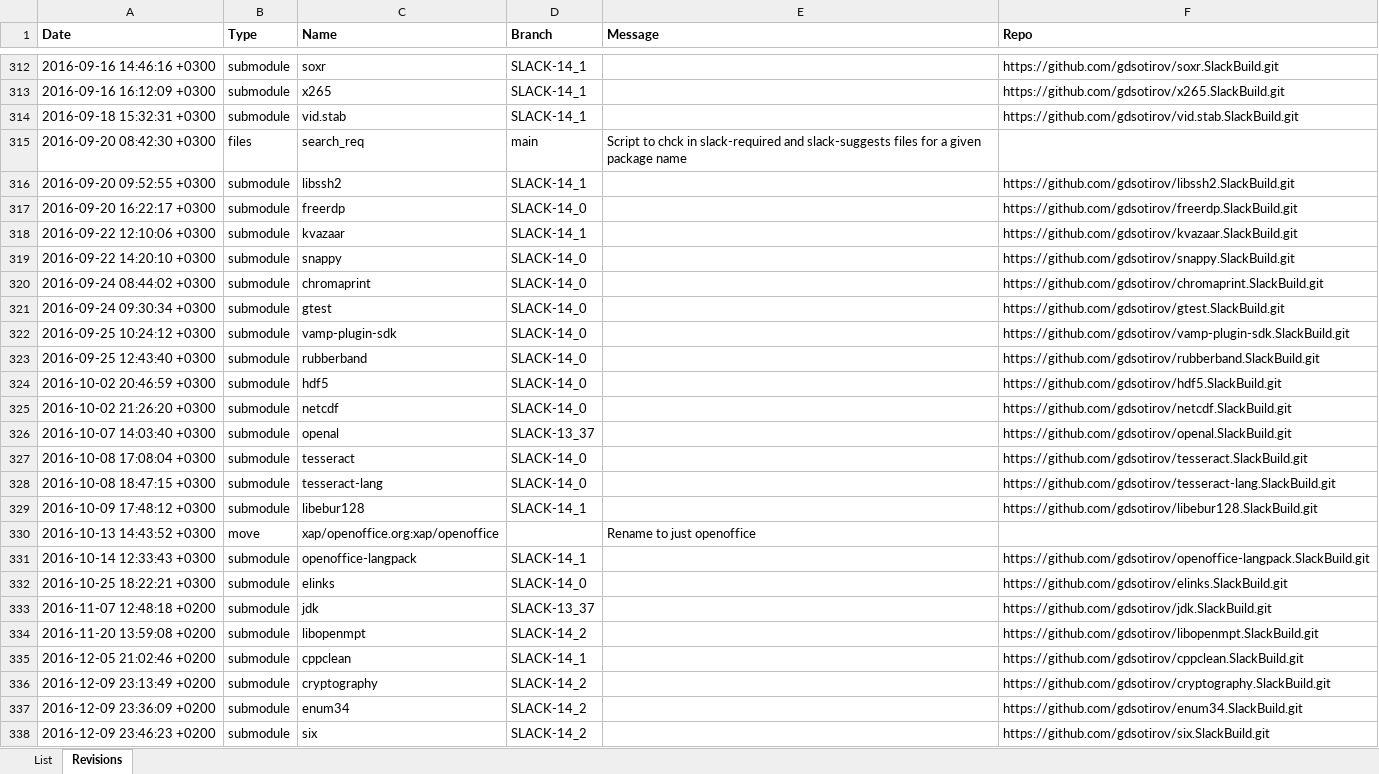
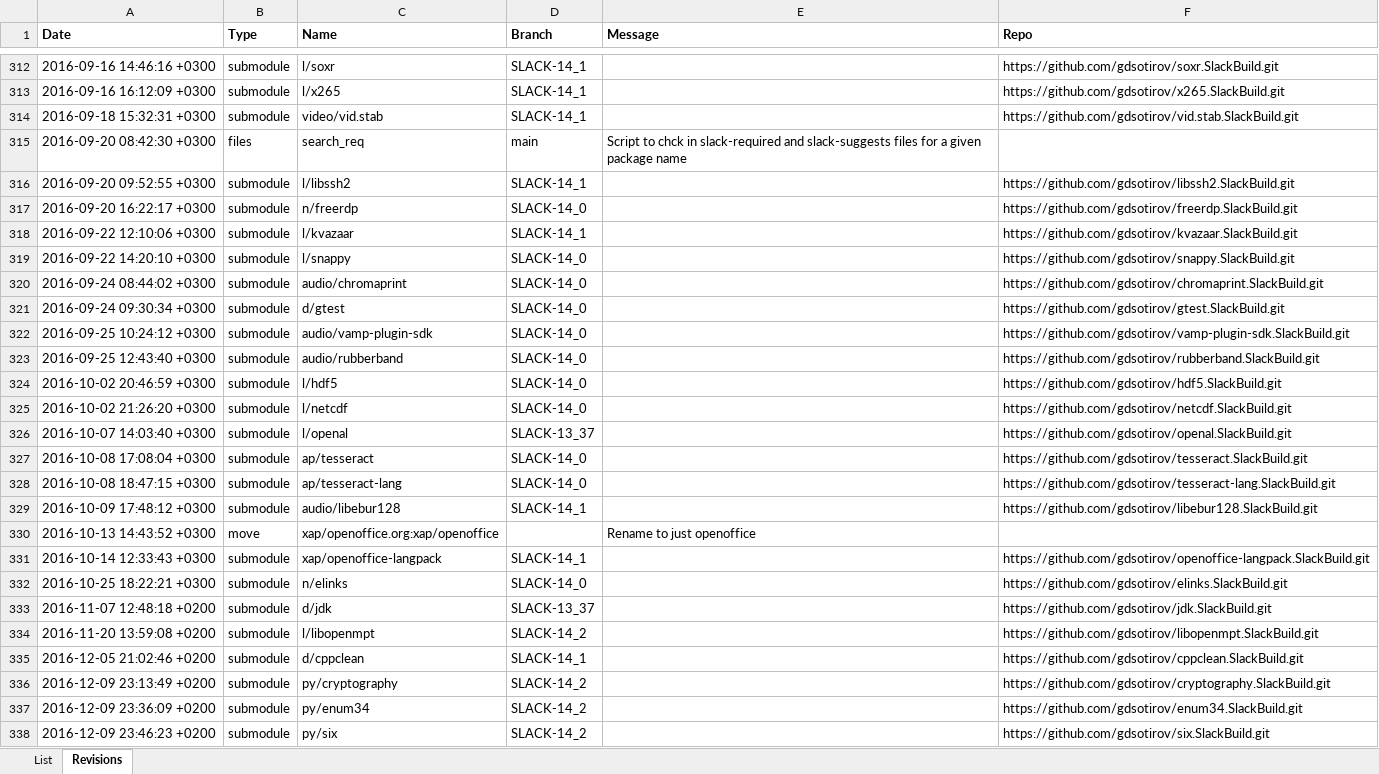
Before and after one commit to gdsotirov/cvstogit, an Excel workbook: slackbuilds/sb_migr.xlsx, sheet Revisions, drawn as a sheet; only a part is shown, gaps mark what is left out; values as stored, in another font and other column widths than the file's, no borders; conditional formats not drawn; the diff covers the shown part only; the diff names each change by its address in the sheet, - before the commit and + after, or states it on an @@ line.

```diff
--- a/slackbuilds/sb_migr.xlsx (sheet Revisions)
+++ b/slackbuilds/sb_migr.xlsx (sheet Revisions)
-C312 (Name): soxr
+C312 (Name): l/soxr
-C313 (Name): x265
+C313 (Name): l/x265
-C314 (Name): vid.stab
+C314 (Name): video/vid.stab
-C316 (Name): libssh2
+C316 (Name): l/libssh2
-C317 (Name): freerdp
+C317 (Name): n/freerdp
-C318 (Name): kvazaar
+C318 (Name): l/kvazaar
-C319 (Name): snappy
+C319 (Name): l/snappy
-C320 (Name): chromaprint
+C320 (Name): audio/chromaprint
-C321 (Name): gtest
+C321 (Name): d/gtest
-C322 (Name): vamp-plugin-sdk
+C322 (Name): audio/vamp-plugin-sdk
-C323 (Name): rubberband
+C323 (Name): audio/rubberband
-C324 (Name): hdf5
+C324 (Name): l/hdf5
-C325 (Name): netcdf
+C325 (Name): l/netcdf
-C326 (Name): openal
+C326 (Name): l/openal
-C327 (Name): tesseract
+C327 (Name): ap/tesseract
-C328 (Name): tesseract-lang
+C328 (Name): ap/tesseract-lang
-C329 (Name): libebur128
+C329 (Name): audio/libebur128
-C331 (Name): openoffice-langpack
+C331 (Name): xap/openoffice-langpack
-C332 (Name): elinks
+C332 (Name): n/elinks
-C333 (Name): jdk
+C333 (Name): d/jdk
-C334 (Name): libopenmpt
+C334 (Name): l/libopenmpt
-C335 (Name): cppclean
+C335 (Name): d/cppclean
-C336 (Name): cryptography
+C336 (Name): py/cryptography
-C337 (Name): enum34
+C337 (Name): py/enum34
-C338 (Name): six
+C338 (Name): py/six
```
Also changed, not shown: 74 edited cells elsewhere in this sheet, 2 other files.
